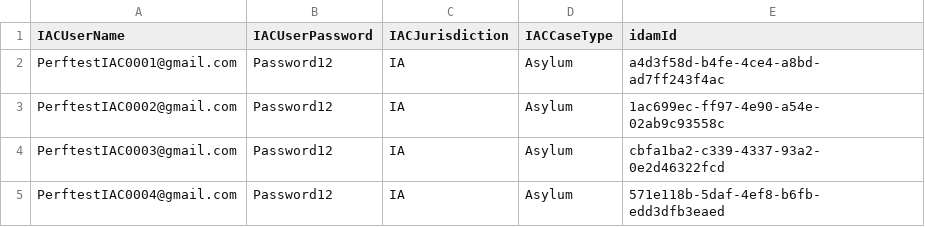
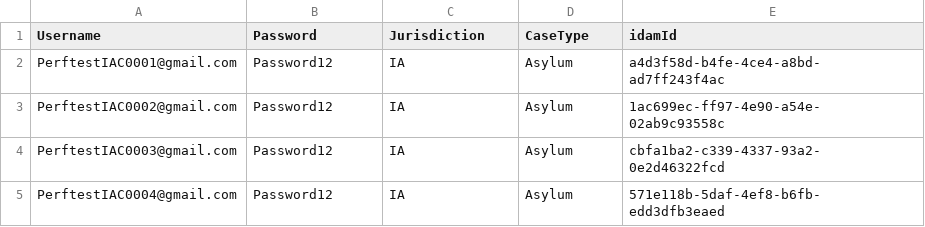
Before and after one commit to hmcts/cdm-test-performance, a CSV file: src/gatling/resources/IACUserData.csv, drawn as a sheet; only a part is shown.

```diff
--- a/src/gatling/resources/IACUserData.csv
+++ b/src/gatling/resources/IACUserData.csv
@@ -1,2 +1,2 @@
-IACUserName,IACUserPassword,IACJurisdiction,IACCaseType,idamId
+Username,Password,Jurisdiction,CaseType,idamId
 PerftestIAC0001@gmail.com,Password12,IA,Asylum,a4d3f58d-b4fe-4ce4-a8bd-ad7ff243f4ac
```
Also changed, not shown: src/gatling/resources/DivorceSolUserData.csv, 21 other files.
